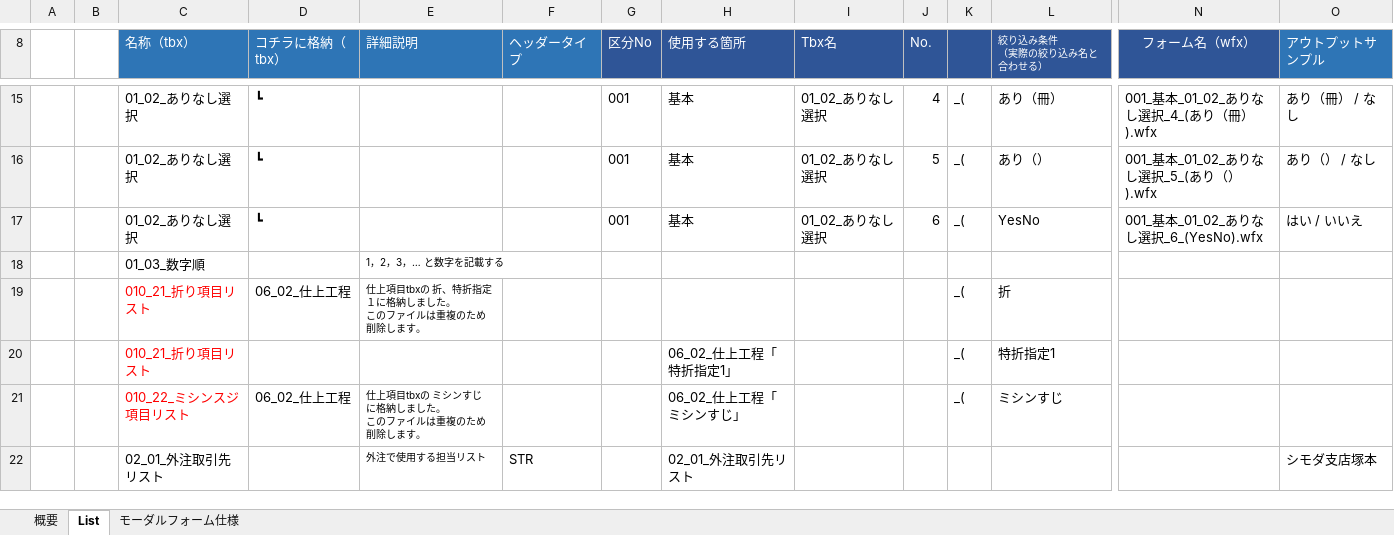
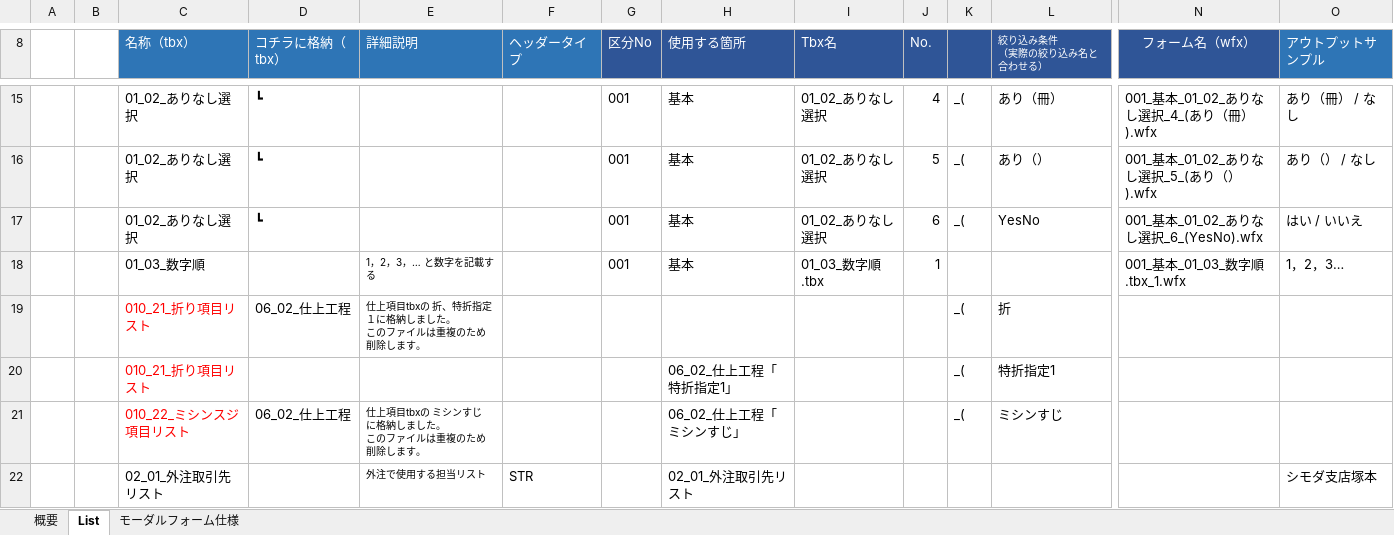
Before and after one commit to yamatojiy/ShimodaPrint, an Excel workbook: System/tbx/_各Tbxリストとモーダル紐づけ表.xlsx, sheet List, drawn as a sheet; only a part is shown, gaps mark what is left out; values as stored, in another font and other column widths than the file's, no borders; conditional formats not drawn; removed rows and columns are numbered as before the commit, all else as after; rows hold the shown columns only; the diff names each change by its address in the sheet, - before the commit and + after, or states it on an @@ line.

```diff
--- a/System/tbx/_各Tbxリストとモーダル紐づけ表.xlsx (sheet List)
+++ b/System/tbx/_各Tbxリストとモーダル紐づけ表.xlsx (sheet List)
-row 18:  |  | 01_03_数字順 |  | 1，2，3，… と数字を記載する
+row 18:  |  | 01_03_数字順 |  | 1，2，3，… と数字を記載する |  | 001 | 基本 | 01_03_数字順.tbx | 1 |  |  | 001_基本_01_03_数字順.tbx_1.wfx | 1，2，3…
```
Also changed, not shown: 5 other files.
